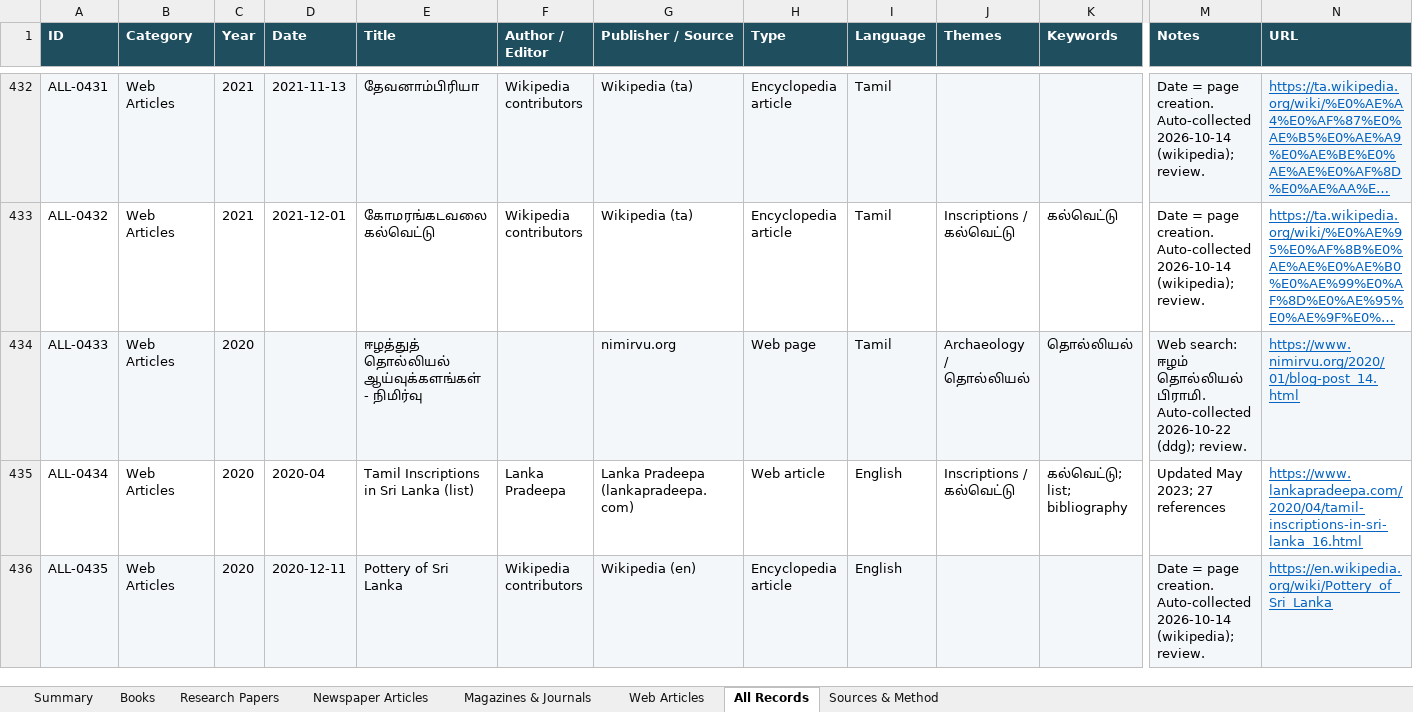
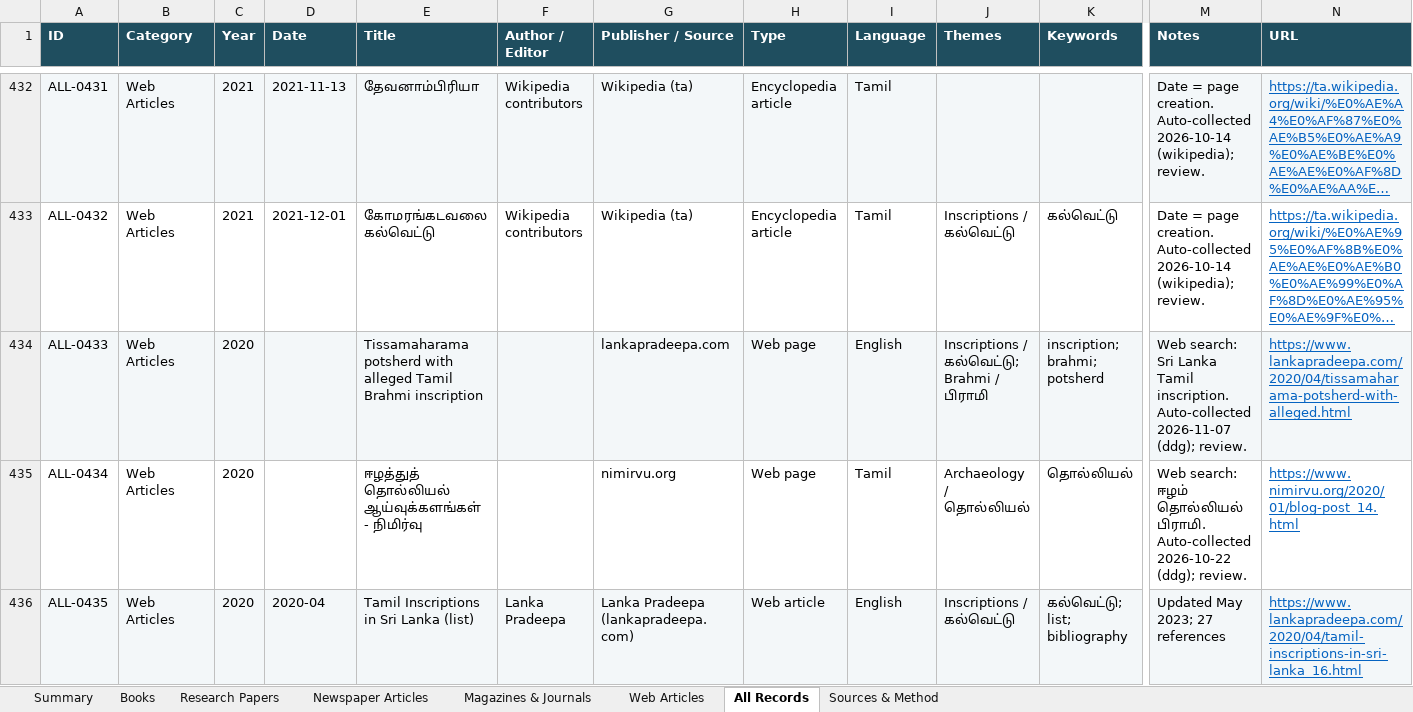
Before and after one commit to Udhayan26/srilanka-tamil-inscriptions-bibliography, an Excel workbook: output/SriLanka_Tamil_Inscriptions_Bibliography.xlsx, sheet All Records, drawn as a sheet; only a part is shown, gaps mark what is left out; long unchanged cells end in …; values as stored, in another font and other column widths than the file's, no borders; the diff covers the shown part only; the diff names each change by its address in the sheet, - before the commit and + after, or states it on an @@ line.

```diff
--- a/output/SriLanka_Tamil_Inscriptions_Bibliography.xlsx (sheet All Records)
+++ b/output/SriLanka_Tamil_Inscriptions_Bibliography.xlsx (sheet All Records)
-E434 (Title): ஈழத்துத் தொல்லியல் ஆய்வுக்களங்கள் - நிமிர்வு
+E434 (Title): Tissamaharama potsherd with alleged Tamil Brahmi inscription
-G434 (Publisher / Source): nimirvu.org
+G434 (Publisher / Source): lankapradeepa.com
-I434 (Language): Tamil
+I434 (Language): English
-J434 (Themes): Archaeology / தொல்லியல்
+J434 (Themes): Inscriptions / கல்வெட்டு; Brahmi / பிராமி
-K434 (Keywords): தொல்லியல்
+K434 (Keywords): inscription; brahmi; potsherd
-M434 (Notes): Web search: ஈழம் தொல்லியல் பிராமி. Auto-collected 2026-10-22 (ddg); review.
+M434 (Notes): Web search: Sri Lanka Tamil inscription. Auto-collected 2026-11-07 (ddg); review.
-N434 (URL): https://www.nimirvu.org/2020/01/blog-post_14.html
+N434 (URL): https://www.lankapradeepa.com/2020/04/tissamaharama-potsherd-with-alleged.html
-D435 (Date): 2020-04
+D435 (Date): (empty)
-E435 (Title): Tamil Inscriptions in Sri Lanka (list)
+E435 (Title): ஈழத்துத் தொல்லியல் ஆய்வுக்களங்கள் - நிமிர்வு
-F435 (Author / Editor): Lanka Pradeepa
+F435 (Author / Editor): (empty)
-G435 (Publisher / Source): Lanka Pradeepa (lankapradeepa.com)
+G435 (Publisher / Source): nimirvu.org
-H435 (Type): Web article
+H435 (Type): Web page
-I435 (Language): English
+I435 (Language): Tamil
-J435 (Themes): Inscriptions / கல்வெட்டு
+J435 (Themes): Archaeology / தொல்லியல்
-K435 (Keywords): கல்வெட்டு; list; bibliography
+K435 (Keywords): தொல்லியல்
-M435 (Notes): Updated May 2023; 27 references
+M435 (Notes): Web search: ஈழம் தொல்லியல் பிராமி. Auto-collected 2026-10-22 (ddg); review.
-N435 (URL): https://www.lankapradeepa.com/2020/04/tamil-inscriptions-in-sri-lanka_16.html
+N435 (URL): https://www.nimirvu.org/2020/01/blog-post_14.html
-D436 (Date): 2020-12-11
+D436 (Date): 2020-04
-E436 (Title): Pottery of Sri Lanka
+E436 (Title): Tamil Inscriptions in Sri Lanka (list)
-F436 (Author / Editor): Wikipedia contributors
+F436 (Author / Editor): Lanka Pradeepa
-G436 (Publisher / Source): Wikipedia (en)
+G436 (Publisher / Source): Lanka Pradeepa (lankapradeepa.com)
-H436 (Type): Encyclopedia article
+H436 (Type): Web article
-J436 (Themes): (empty)
+J436 (Themes): Inscriptions / கல்வெட்டு
-K436 (Keywords): (empty)
+K436 (Keywords): கல்வெட்டு; list; bibliography
-M436 (Notes): Date = page creation. Auto-collected 2026-10-14 (wikipedia); review.
+M436 (Notes): Updated May 2023; 27 references
-N436 (URL): https://en.wikipedia.org/wiki/Pottery_of_Sri_Lanka
+N436 (URL): https://www.lankapradeepa.com/2020/04/tamil-inscriptions-in-sri-lanka_16.html
```
Also changed, not shown: 3 added rows and 930 edited cells elsewhere in this sheet, sheet Web Articles, sheet Summary, 3 other files.
